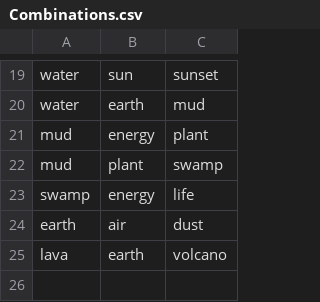
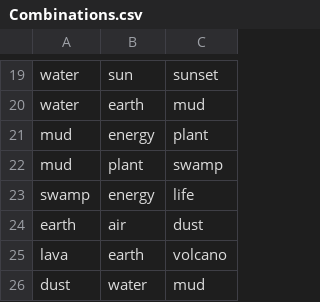
Before and after one commit to SeaPickle754/Little-Alchemy, a CSV file: bin/Debug/resources/Combinations.csv, drawn as a sheet; only a part is shown, gaps mark what is left out; the diff names each change by its address in the sheet, - before the commit and + after, or states it on an @@ line.

```diff
--- a/bin/Debug/resources/Combinations.csv
+++ b/bin/Debug/resources/Combinations.csv
+row 26: dust | water | mud
```
Also changed, not shown: 6 other files.
